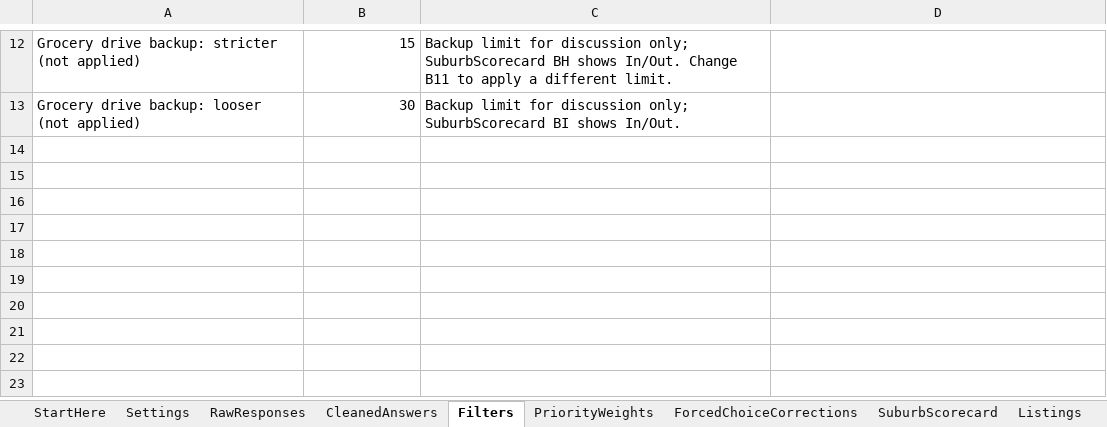
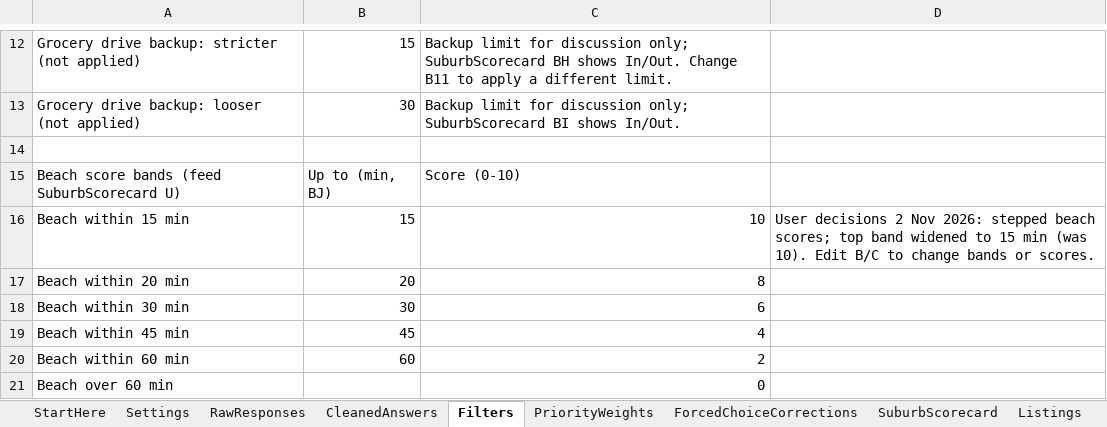
Before and after one commit to okgoogle13/parents-melbourne-move, an Excel workbook: Our Next Home — Family Relocation Scoring Model.xlsx, sheet Filters, drawn as a sheet; only a part is shown, gaps mark what is left out; values as stored, in another font and other column widths than the file's, no borders; the diff names each change by its address in the sheet, - before the commit and + after, or states it on an @@ line.

```diff
--- a/Our Next Home — Family Relocation Scoring Model.xlsx (sheet Filters)
+++ b/Our Next Home — Family Relocation Scoring Model.xlsx (sheet Filters)
+row 14: (empty)
+row 15: Beach score bands (feed SuburbScorecard U) | Up to (min, BJ) | Score (0-10)
+row 16: Beach within 15 min | 15 | 10 | User decisions 2 Nov 2026: stepped beach scores; top band widened to 15 min (was 10). Edit B/C to change bands or scores.
+row 17: Beach within 20 min | 20 | 8
+row 18: Beach within 30 min | 30 | 6
+row 19: Beach within 45 min | 45 | 4
+row 20: Beach within 60 min | 60 | 2
+row 21: Beach over 60 min |  | 0
```
Also changed, not shown: sheet SuburbScorecard, sheet ForcedChoiceCorrections, 12 other files.
